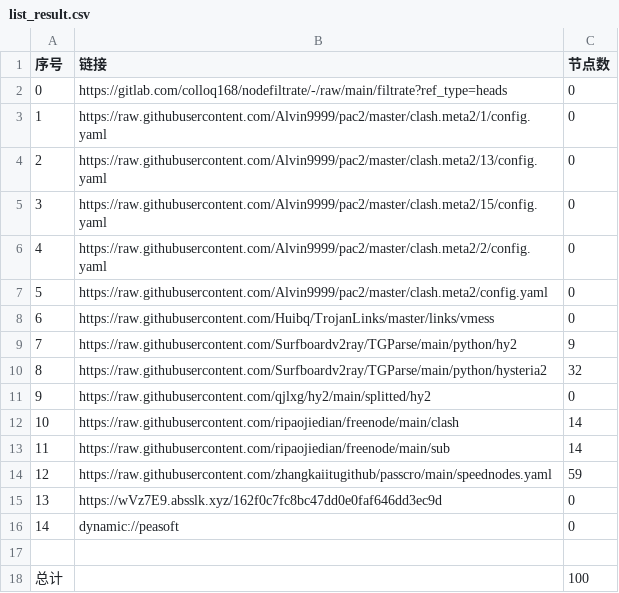
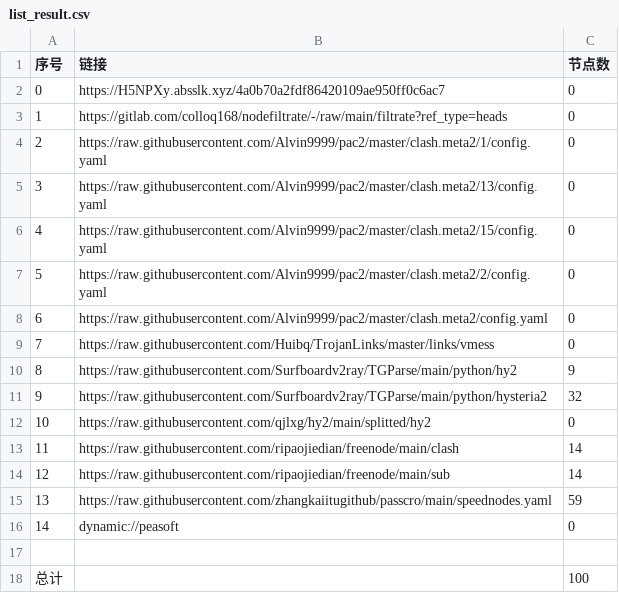
Before and after one commit to dalazhi/AutoMergePublicNodes, a CSV file: list_result.csv, drawn as a sheet; removed rows and columns are numbered as before the commit, all else as after; the diff names each change by its address in the sheet, - before the commit and + after, or states it on an @@ line.

```diff
--- a/list_result.csv
+++ b/list_result.csv
+row 2: 0 | https://H5NPXy.absslk.xyz/4a0b70a2fdf86420109ae950ff0c6ac7 | 0
@@ column A (序号) renumbered between rows 3 and 15 @@
-row 15: 13 | https://wVz7E9.absslk.xyz/162f0c7fc8bc47dd0e0faf646dd3ec9d | 0
```
Also changed, not shown: 21 other files.
